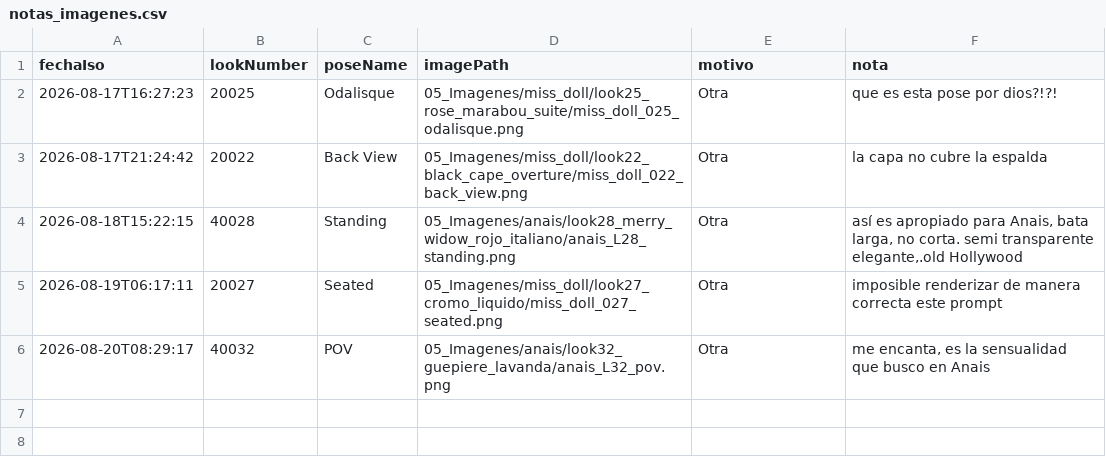
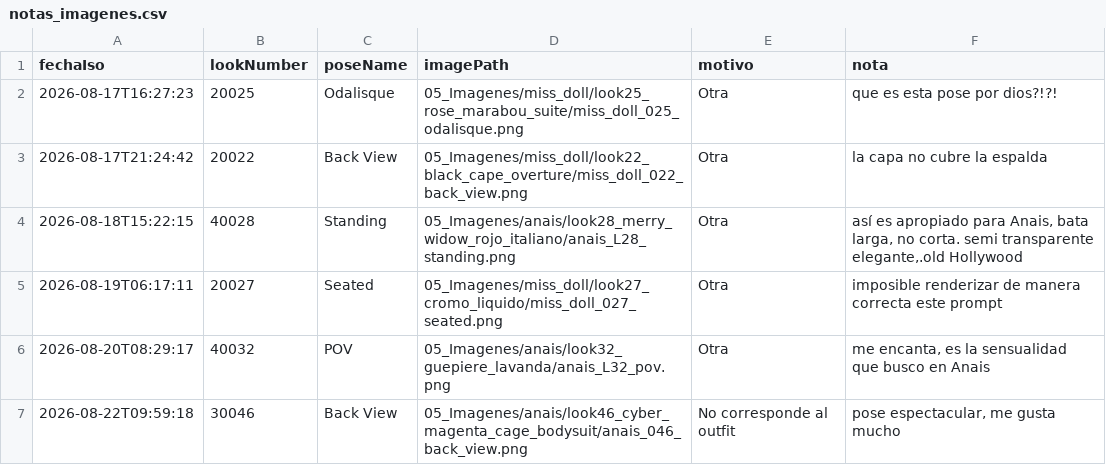
Before and after one commit to farid77cl/LaVouteDAnais, a CSV file: 99_Sistema/notas_imagenes.csv, drawn as a sheet; the diff names each change by its address in the sheet, - before the commit and + after, or states it on an @@ line.

Commit message:
Update notas_imagenes.csv

```diff
--- a/99_Sistema/notas_imagenes.csv
+++ b/99_Sistema/notas_imagenes.csv
+row 7: 2026-08-22T09:59:18 | 30046 | Back View | 05_Imagenes/anais/look46_cyber_magenta_cage_bodysuit/anais_046_back_view.png | No corresponde al outfit | pose espectacular, me gusta mucho
```
